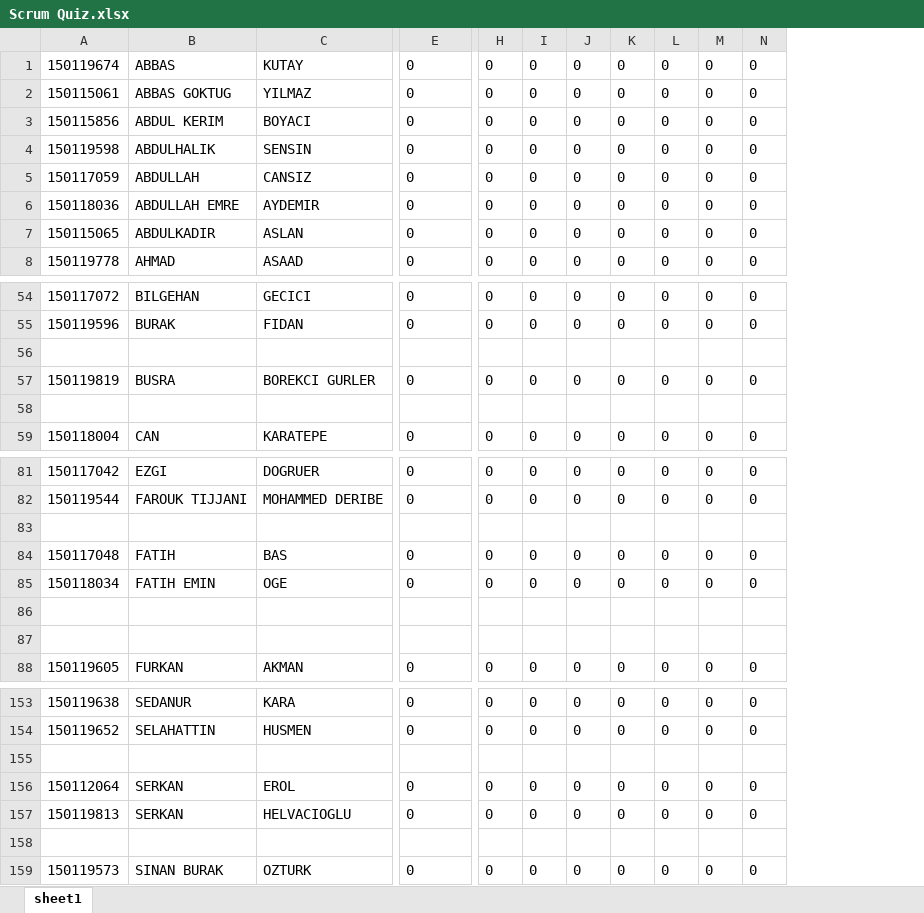
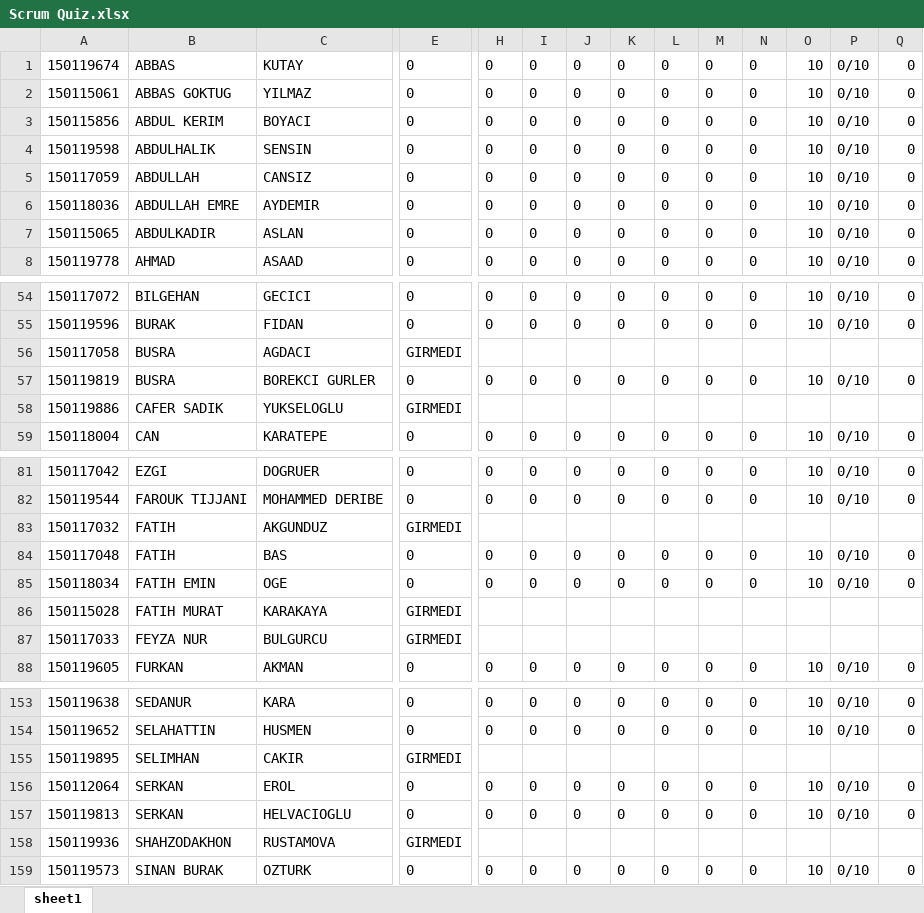
Before and after one commit to erkanom/CSE3063F20P1_GRP9, an Excel workbook: project2-iteration1/Scrum Quiz.xlsx, sheet sheet1, drawn as a sheet; only a part is shown, gaps mark what is left out; values as stored, in another font and other column widths than the file's, no borders; rows hold the shown columns only; the diff covers the shown part only; the diff names each change by its address in the sheet, - before the commit and + after, or states it on an @@ line.

```diff
--- a/project2-iteration1/Scrum Quiz.xlsx (sheet sheet1)
+++ b/project2-iteration1/Scrum Quiz.xlsx (sheet sheet1)
+column O, rows 1-8: all 10; rows 54-59: 10 | 10 |  | 10 |  | 10; rows 81-88: 10 | 10 |  | 10 | 10 |  |  | 10; rows 153-159: 10 | 10 |  | 10 | 10 |  | 10
+column P, rows 1-8: all 0/10; rows 54-59: 0/10 | 0/10 |  | 0/10 |  | 0/10; rows 81-88: 0/10 | 0/10 |  | 0/10 | 0/10 |  |  | 0/10; rows 153-159: 0/10 | 0/10 |  | 0/10 | 0/10 |  | 0/10
+column Q, rows 1-8: all 0; rows 54-59: 0 | 0 |  | 0 |  | 0; rows 81-88: 0 | 0 |  | 0 | 0 |  |  | 0; rows 153-159: 0 | 0 |  | 0 | 0 |  | 0
-row 56: (empty)
+row 56: 150117058 | BUSRA | AGDACI | GIRMEDI
-row 58: (empty)
+row 58: 150119886 | CAFER SADIK | YUKSELOGLU | GIRMEDI
-row 83: (empty)
+row 83: 150117032 | FATIH | AKGUNDUZ | GIRMEDI
-row 86: (empty)
+row 86: 150115028 | FATIH MURAT | KARAKAYA | GIRMEDI
-row 87: (empty)
+row 87: 150117033 | FEYZA NUR | BULGURCU | GIRMEDI
-row 155: (empty)
+row 155: 150119895 | SELIMHAN | CAKIR | GIRMEDI
-row 158: (empty)
+row 158: 150119936 | SHAHZODAKHON | RUSTAMOVA | GIRMEDI
```
Also changed, not shown: 2 added rows and 71 edited cells elsewhere in this sheet, project2-iteration1/Association class vs quiz;-2.xlsx, project2-iteration1/Association class vs quiz;.xlsx, 7 other files.
